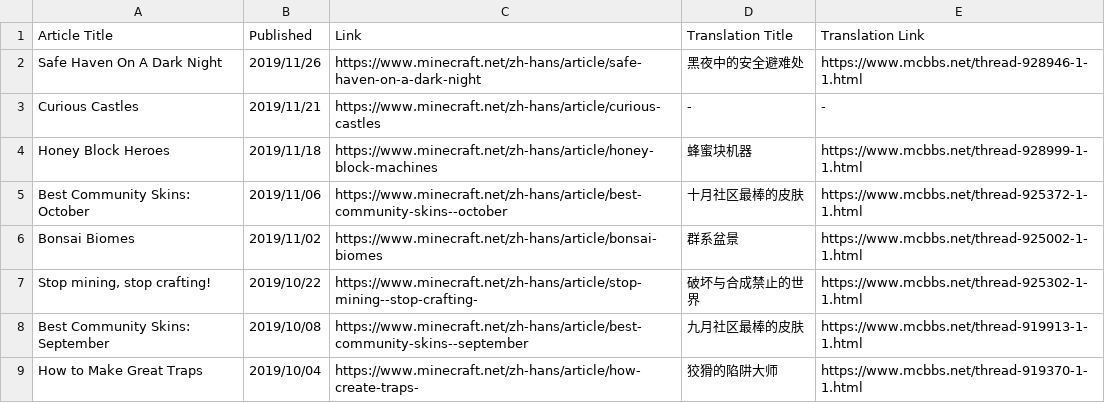
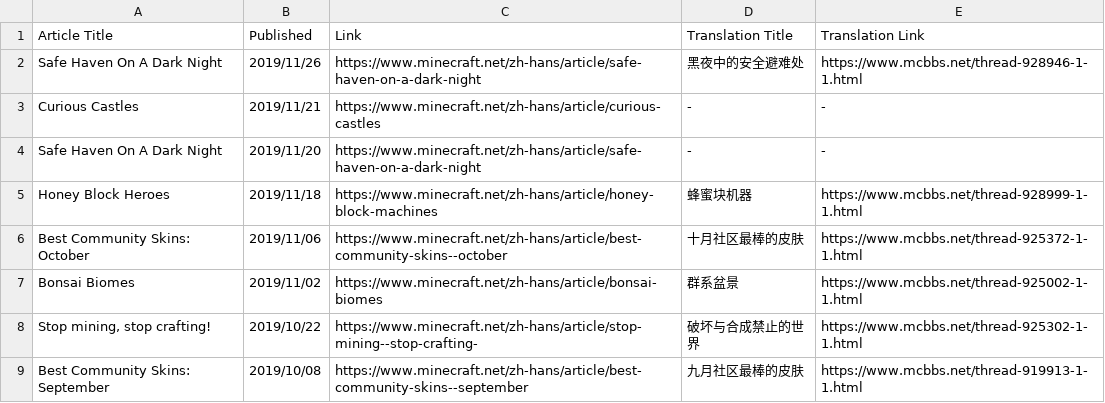
Before and after one commit to SPXFellow/minecraft.net-translations, a CSV file: culture.csv, drawn as a sheet; only a part is shown; the shorter side is filled out with more unchanged rows; the diff names each change by its address in the sheet, - before the commit and + after, or states it on an @@ line.

Commit message:
:wrench: add an uncollected culture article

```diff
--- a/culture.csv
+++ b/culture.csv
+row 4: Safe Haven On A Dark Night | 2019/11/20 | https://www.minecraft.net/zh-hans/article/safe-haven-on-a-dark-night | - | -
```
